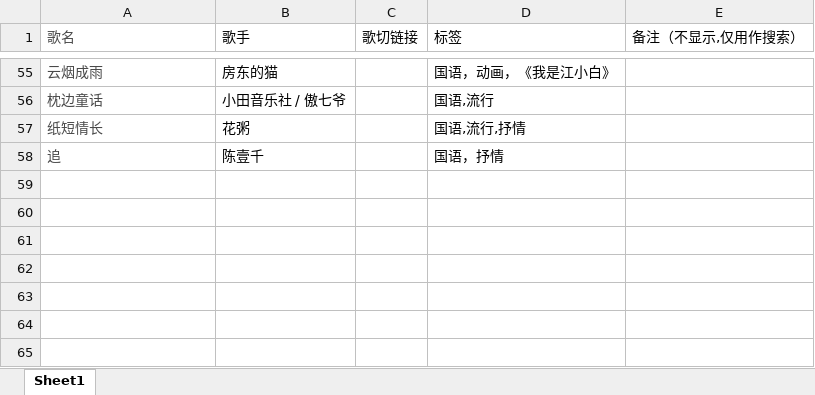
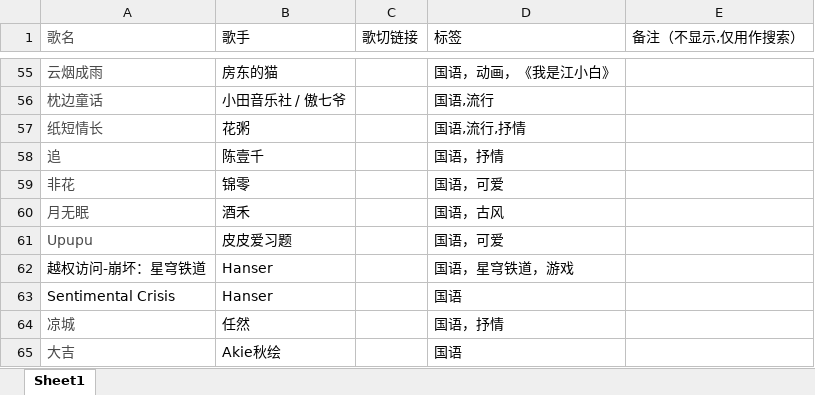
Before and after one commit to boxie123/aige_song_list_xlsx, an Excel workbook: 鸽宝歌单整理.xlsx, sheet Sheet1, drawn as a sheet; only a part is shown, gaps mark what is left out; values as stored, in another font and other column widths than the file's, no borders; the diff names each change by its address in the sheet, - before the commit and + after, or states it on an @@ line.

Commit message:
Update 鸽宝歌单整理.xlsx

```diff
--- a/鸽宝歌单整理.xlsx (sheet Sheet1)
+++ b/鸽宝歌单整理.xlsx (sheet Sheet1)
+row 59: 非花 | 锦零 |  | 国语，可爱
+row 60: 月无眠 | 酒禾 |  | 国语，古风
+row 61: Upupu | 皮皮爱习题 |  | 国语，可爱
+row 62: 越权访问-崩坏：星穹铁道 | Hanser |  | 国语，星穹铁道，游戏
+row 63: Sentimental Crisis | Hanser |  | 国语
+row 64: 凉城 | 任然 |  | 国语，抒情
+row 65: 大吉 | Akie秋绘 |  | 国语
```
